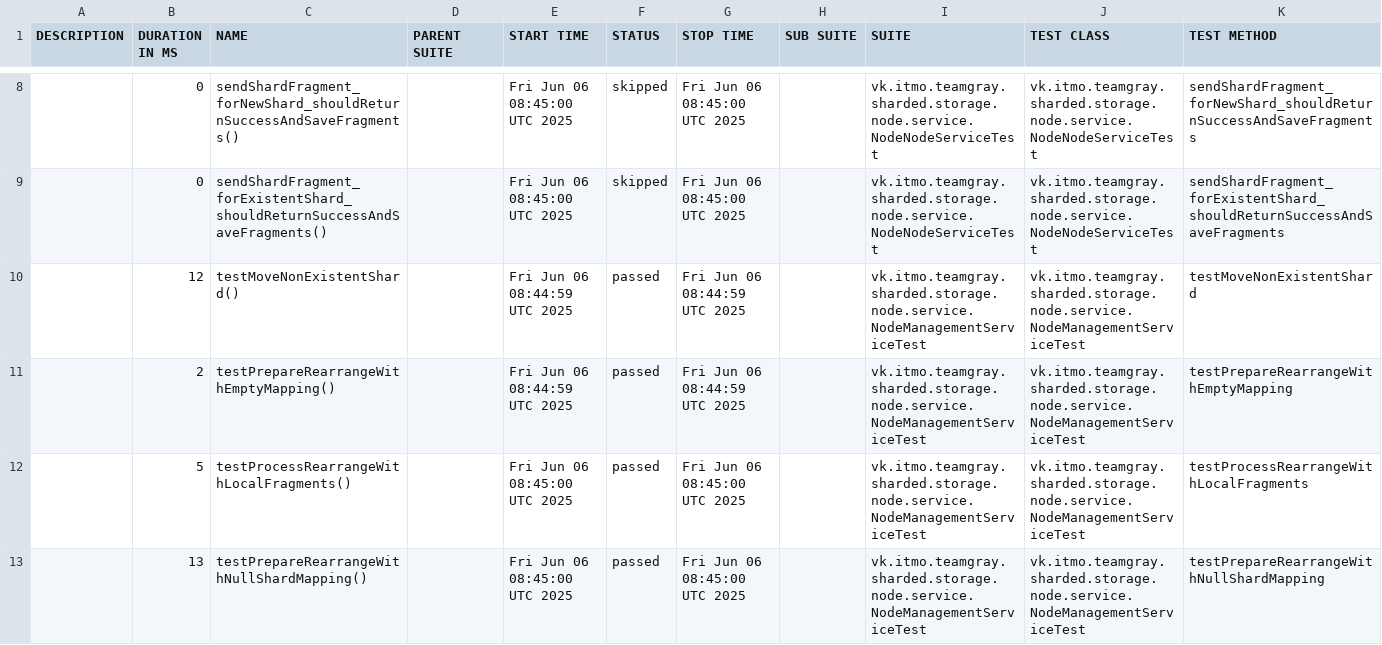
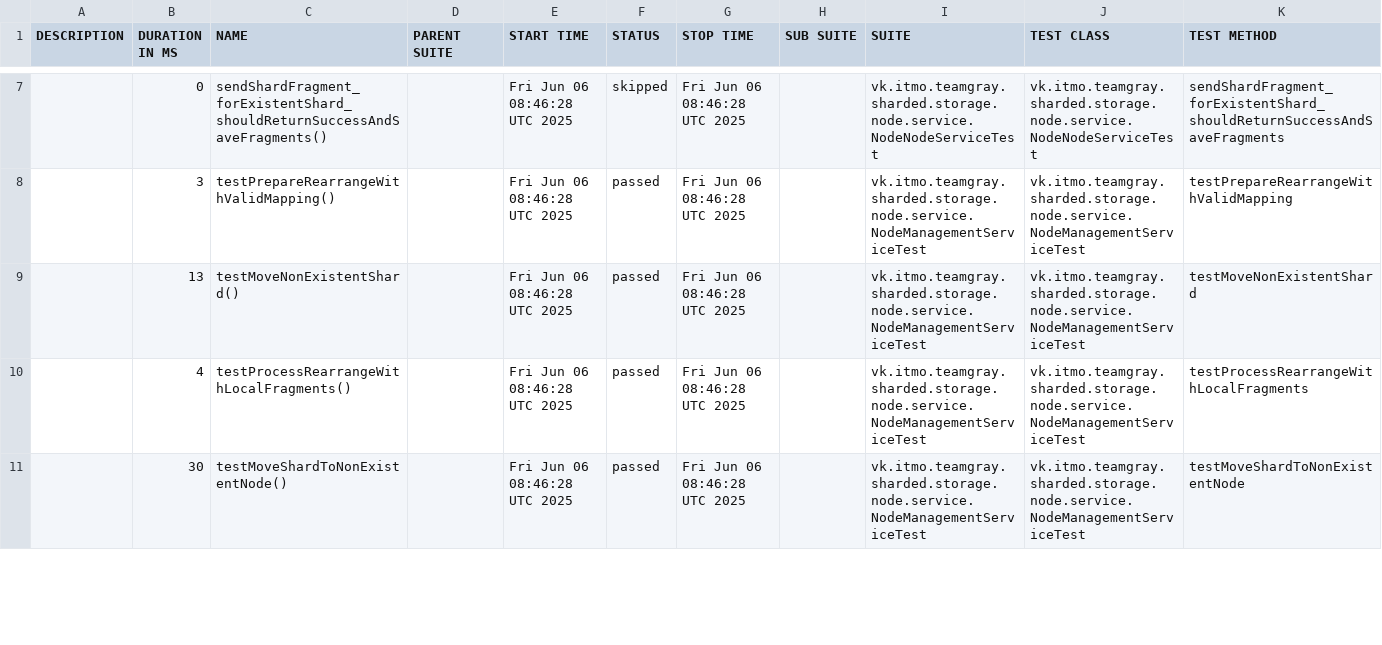
Before and after one commit to Team-Gray-ITMO/sharded-storage, a CSV file: data/suites.csv, drawn as a sheet; only a part is shown, gaps mark what is left out; the diff covers the shown part only.

```diff
--- a/data/suites.csv
+++ b/data/suites.csv
@@ -8,6 +7,5 @@
-"","0","sendShardFragment_forNewShard_shouldReturnSuccessAndSaveFragments()","","Fri Jun 06 08:45:00 UTC 2025","skipped","Fri Jun 06 08:45:00 UTC 2025","","vk.itmo.teamgray.sharded.storage.node.service.NodeNodeServiceTest","vk.itmo.teamgray.sharded.storage.node.service.NodeNodeServiceTest","sendShardFragment_forNewShard_shouldReturnSuccessAndSaveFragments"
-"","0","sendShardFragment_forExistentShard_shouldReturnSuccessAndSaveFragments()","","Fri Jun 06 08:45:00 UTC 2025","skipped","Fri Jun 06 08:45:00 UTC 2025","","vk.itmo.teamgray.sharded.storage.node.service.NodeNodeServiceTest","vk.itmo.teamgray.sharded.storage.node.service.NodeNodeServiceTest","sendShardFragment_forExistentShard_shouldReturnSuccessAndSaveFragments"
-"","12","testMoveNonExistentShard()","","Fri Jun 06 08:44:59 UTC 2025","passed","Fri Jun 06 08:44:59 UTC 2025","","vk.itmo.teamgray.sharded.storage.node.service.NodeManagementServiceTest","vk.itmo.teamgray.sharded.storage.node.service.NodeManagementServiceTest","testMoveNonExistentShard"
-"","2","testPrepareRearrangeWithEmptyMapping()","","Fri Jun 06 08:44:59 UTC 2025","passed","Fri Jun 06 08:44:59 UTC 2025","","vk.itmo.teamgray.sharded.storage.node.service.NodeManagementServiceTest","vk.itmo.teamgray.sharded.storage.node.service.NodeManagementServiceTest","testPrepareRearrangeWithEmptyMapping"
-"","5","testProcessRearrangeWithLocalFragments()","","Fri Jun 06 08:45:00 UTC 2025","passed","Fri Jun 06 08:45:00 UTC 2025","","vk.itmo.teamgray.sharded.storage.node.service.NodeManagementServiceTest","vk.itmo.teamgray.sharded.storage.node.service.NodeManagementServiceTest","testProcessRearrangeWithLocalFragments"
-"","13","testPrepareRearrangeWithNullShardMapping()","","Fri Jun 06 08:45:00 UTC 2025","passed","Fri Jun 06 08:45:00 UTC 2025","","vk.itmo.teamgray.sharded.storage.node.service.NodeManagementServiceTest","vk.itmo.teamgray.sharded.storage.node.service.NodeManagementServiceTest","testPrepareRearrangeWithNullShardMapping"
+"","0","sendShardFragment_forExistentShard_shouldReturnSuccessAndSaveFragments()","","Fri Jun 06 08:46:28 UTC 2025","skipped","Fri Jun 06 08:46:28 UTC 2025","","vk.itmo.teamgray.sharded.storage.node.service.NodeNodeServiceTest","vk.itmo.teamgray.sharded.storage.node.service.NodeNodeServiceTest","sendShardFragment_forExistentShard_shouldReturnSuccessAndSaveFragments"
+"","3","testPrepareRearrangeWithValidMapping()","","Fri Jun 06 08:46:28 UTC 2025","passed","Fri Jun 06 08:46:28 UTC 2025","","vk.itmo.teamgray.sharded.storage.node.service.NodeManagementServiceTest","vk.itmo.teamgray.sharded.storage.node.service.NodeManagementServiceTest","testPrepareRearrangeWithValidMapping"
+"","13","testMoveNonExistentShard()","","Fri Jun 06 08:46:28 UTC 2025","passed","Fri Jun 06 08:46:28 UTC 2025","","vk.itmo.teamgray.sharded.storage.node.service.NodeManagementServiceTest","vk.itmo.teamgray.sharded.storage.node.service.NodeManagementServiceTest","testMoveNonExistentShard"
+"","4","testProcessRearrangeWithLocalFragments()","","Fri Jun 06 08:46:28 UTC 2025","passed","Fri Jun 06 08:46:28 UTC 2025","","vk.itmo.teamgray.sharded.storage.node.service.NodeManagementServiceTest","vk.itmo.teamgray.sharded.storage.node.service.NodeManagementServiceTest","testProcessRearrangeWithLocalFragments"
+"","30","testMoveShardToNonExistentNode()","","Fri Jun 06 08:46:28 UTC 2025","passed","Fri Jun 06 08:46:28 UTC 2025","","vk.itmo.teamgray.sharded.storage.node.service.NodeManagementServiceTest","vk.itmo.teamgray.sharded.storage.node.service.NodeManagementServiceTest","testMoveShardToNonExistentNode"
```
Also changed, not shown: 3 added rows, 2 removed rows and 23 edited cells elsewhere in this file, 42 other files.
